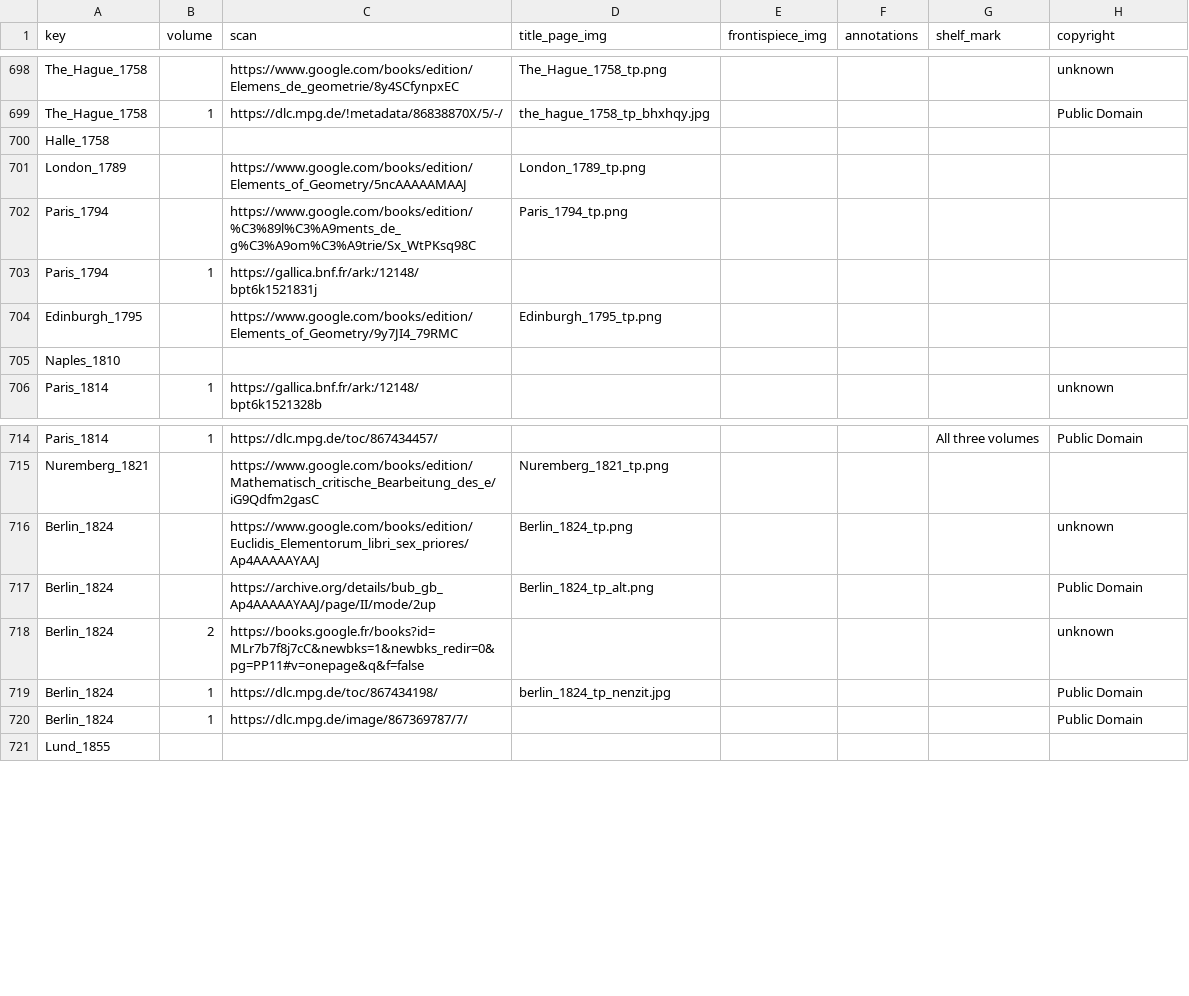
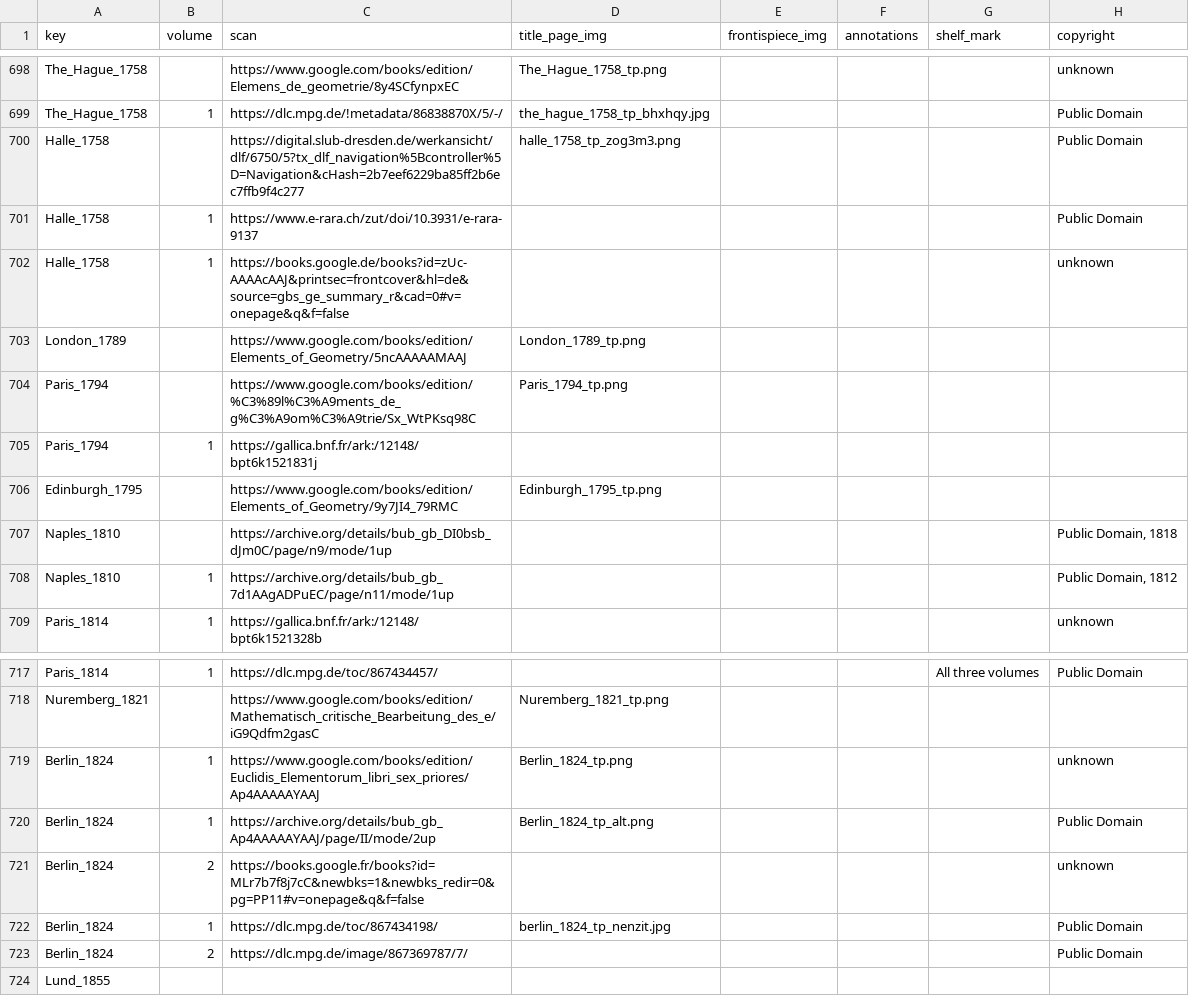
Before and after one commit to Euclides-EM/commentaria-hub, a CSV file: ocrflow/store/items_metadata/shelfmarks.csv, drawn as a sheet; only a part is shown, gaps mark what is left out.

```diff
--- a/ocrflow/store/items_metadata/shelfmarks.csv
+++ b/ocrflow/store/items_metadata/shelfmarks.csv
@@ -699,3 +699,5 @@ The_Hague_1758,,https://www.google.com/books/edition/Elemens_de_geometrie/8y4SCf
 The_Hague_1758,1,https://dlc.mpg.de/!metadata/86838870X/5/-/,the_hague_1758_tp_bhxhqy.jpg,,,,Public Domain
-Halle_1758,,,,,,,
+Halle_1758,,https://digital.slub-dresden.de/werkansicht/dlf/6750/5?tx_dlf_navigation%5Bcontroller%5D=Navigation&cHash=2b7eef6229ba85ff2b6ec7ffb9f4c277,halle_1758_tp_zog3m3.png,,,,Public Domain
+Halle_1758,1,https://www.e-rara.ch/zut/doi/10.3931/e-rara-9137,,,,,Public Domain
+Halle_1758,1,https://books.google.de/books?id=zUc-AAAAcAAJ&printsec=frontcover&hl=de&source=gbs_ge_summary_r&cad=0#v=onepage&q&f=false,,,,,unknown
 London_1789,,https://www.google.com/books/edition/Elements_of_Geometry/5ncAAAAAMAAJ,London_1789_tp.png,,,,
@@ -704,3 +706,4 @@ Paris_1794,1,https://gallica.bnf.fr/ark:/12148/bpt6k1521831j,,,,,
 Edinburgh_1795,,https://www.google.com/books/edition/Elements_of_Geometry/9y7JI4_79RMC,Edinburgh_1795_tp.png,,,,
-Naples_1810,,,,,,,
+Naples_1810,,https://archive.org/details/bub_gb_DI0bsb_dJm0C/page/n9/mode/1up,,,,,"Public Domain, 1818"
+Naples_1810,1,https://archive.org/details/bub_gb_7d1AAgADPuEC/page/n11/mode/1up,,,,,"Public Domain, 1812"
 Paris_1814,1,https://gallica.bnf.fr/ark:/12148/bpt6k1521328b,,,,,unknown
@@ -715,7 +718,7 @@ Paris_1814,1,https://dlc.mpg.de/toc/867434457/,,,,All three volumes,Public Domai
 Nuremberg_1821,,https://www.google.com/books/edition/Mathematisch_critische_Bearbeitung_des_e/iG9Qdfm2gasC,Nuremberg_1821_tp.png,,,,
-Berlin_1824,,https://www.google.com/books/edition/Euclidis_Elementorum_libri_sex_priores/Ap4AAAAAYAAJ,Berlin_1824_tp.png,,,,unknown
-Berlin_1824,,https://archive.org/details/bub_gb_Ap4AAAAAYAAJ/page/II/mode/2up,Berlin_1824_tp_alt.png,,,,Public Domain
+Berlin_1824,1,https://www.google.com/books/edition/Euclidis_Elementorum_libri_sex_priores/Ap4AAAAAYAAJ,Berlin_1824_tp.png,,,,unknown
+Berlin_1824,1,https://archive.org/details/bub_gb_Ap4AAAAAYAAJ/page/II/mode/2up,Berlin_1824_tp_alt.png,,,,Public Domain
 Berlin_1824,2,https://books.google.fr/books?id=MLr7b7f8j7cC&newbks=1&newbks_redir=0&pg=PP11#v=onepage&q&f=false,,,,,unknown
 Berlin_1824,1,https://dlc.mpg.de/toc/867434198/,berlin_1824_tp_nenzit.jpg,,,,Public Domain
-Berlin_1824,1,https://dlc.mpg.de/image/867369787/7/,,,,,Public Domain
+Berlin_1824,2,https://dlc.mpg.de/image/867369787/7/,,,,,Public Domain
 Lund_1855,,,,,,,
```
Also changed, not shown: ocrflow/store/items_metadata/cluster_items.csv, ocrflow/store/items_metadata/corpuses.csv, 3 other files.
